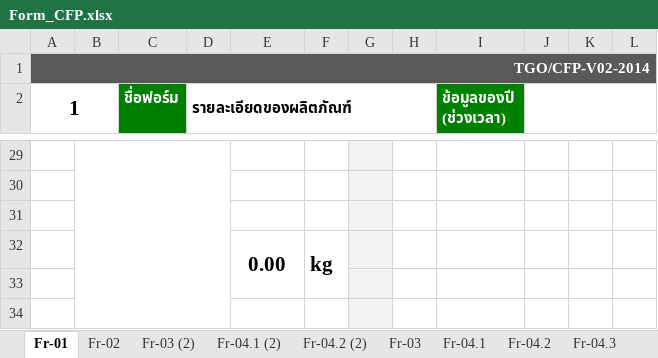
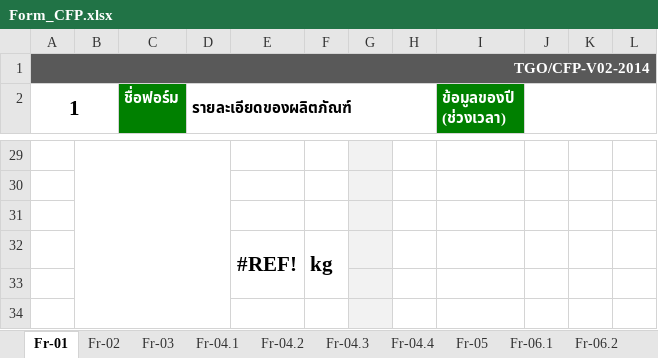
Before and after one commit to Pornnapa-Panyadee/carbon2025, an Excel workbook: ExcelReport/excel/Form_CFP.xlsx, sheet Fr-01, drawn as a sheet; only a part is shown, gaps mark what is left out; values as stored, in another font and other column widths than the file's, no borders; charts and pictures not drawn; the diff names each change by its address in the sheet, - before the commit and + after, or states it on an @@ line.

```diff
--- a/ExcelReport/excel/Form_CFP.xlsx (sheet Fr-01)
+++ b/ExcelReport/excel/Form_CFP.xlsx (sheet Fr-01)
-sheet tab: Fr-03 (2)
-sheet tab: Fr-04.1 (2)
-sheet tab: Fr-04.2 (2)
-E32: 0.00
+E32: #REF!
```
Also changed, not shown: sheet Fr-04.2, sheet Fr-03, sheet Fr-04.3, sheet Fr-05, sheet Fr-04.1, charts or pictures, 4 other files.
